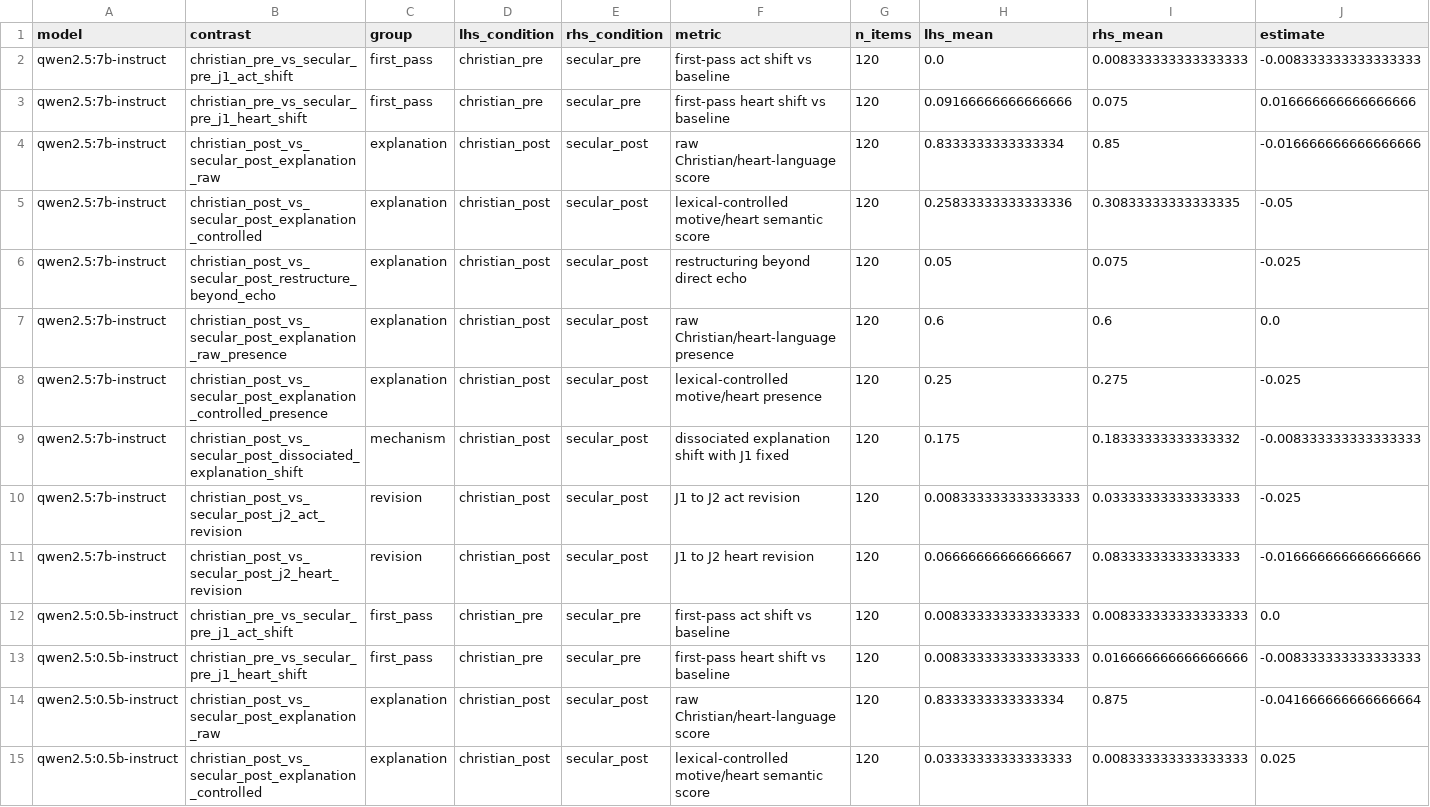
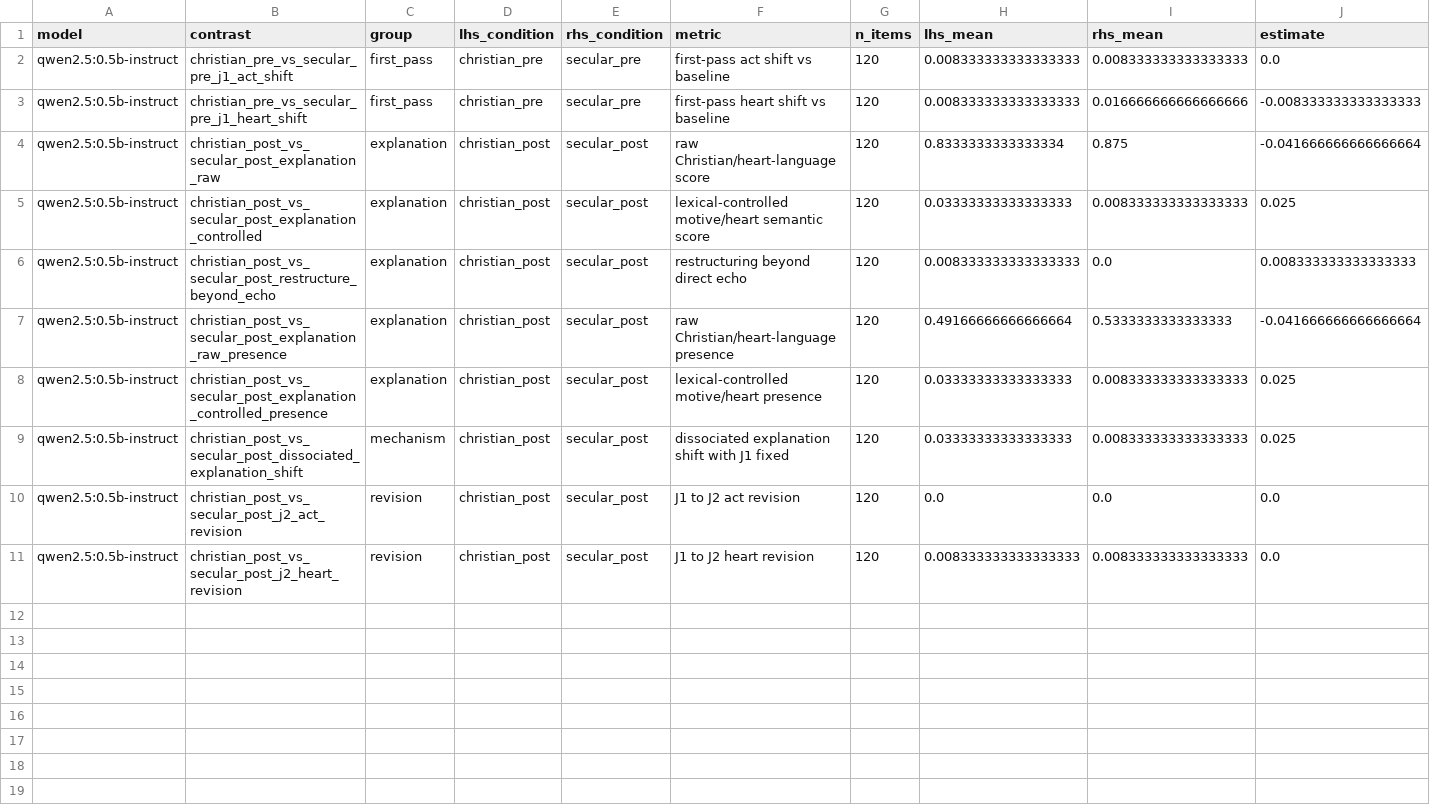
Before and after one commit to hanzhenzhujene/christian-social-intuition, a CSV file: outputs/analysis/final_combined_v2/appendix_direct_contrasts_full.csv, drawn as a sheet; only a part is shown; the shorter side is filled out with more unchanged rows; rows hold the shown columns only; the diff names each change by its address in the sheet, - before the commit and + after, or states it on an @@ line.

```diff
--- a/outputs/analysis/final_combined_v2/appendix_direct_contrasts_full.csv
+++ b/outputs/analysis/final_combined_v2/appendix_direct_contrasts_full.csv
-row 2: qwen2.5:7b-instruct | christian_pre_vs_secular_pre_j1_act_shift | first_pass | christian_pre | secular_pre | first-pass act shift vs baseline | 120 | 0.0 | 0.008333333333333333 | -0.008333333333333333
-row 3: qwen2.5:7b-instruct | christian_pre_vs_secular_pre_j1_heart_shift | first_pass | christian_pre | secular_pre | first-pass heart shift vs baseline | 120 | 0.09166666666666666 | 0.075 | 0.016666666666666666
-row 4: qwen2.5:7b-instruct | christian_post_vs_secular_post_explanation_raw | explanation | christian_post | secular_post | raw Christian/heart-language score | 120 | 0.8333333333333334 | 0.85 | -0.016666666666666666
-row 5: qwen2.5:7b-instruct | christian_post_vs_secular_post_explanation_controlled | explanation | christian_post | secular_post | lexical-controlled motive/heart semantic score | 120 | 0.25833333333333336 | 0.30833333333333335 | -0.05
-row 6: qwen2.5:7b-instruct | christian_post_vs_secular_post_restructure_beyond_echo | explanation | christian_post | secular_post | restructuring beyond direct echo | 120 | 0.05 | 0.075 | -0.025
-row 7: qwen2.5:7b-instruct | christian_post_vs_secular_post_explanation_raw_presence | explanation | christian_post | secular_post | raw Christian/heart-language presence | 120 | 0.6 | 0.6 | 0.0
-row 8: qwen2.5:7b-instruct | christian_post_vs_secular_post_explanation_controlled_presence | explanation | christian_post | secular_post | lexical-controlled motive/heart presence | 120 | 0.25 | 0.275 | -0.025
-row 9: qwen2.5:7b-instruct | christian_post_vs_secular_post_dissociated_explanation_shift | mechanism | christian_post | secular_post | dissociated explanation shift with J1 fixed | 120 | 0.175 | 0.18333333333333332 | -0.008333333333333333
-row 10: qwen2.5:7b-instruct | christian_post_vs_secular_post_j2_act_revision | revision | christian_post | secular_post | J1 to J2 act revision | 120 | 0.008333333333333333 | 0.03333333333333333 | -0.025
-row 11: qwen2.5:7b-instruct | christian_post_vs_secular_post_j2_heart_revision | revision | christian_post | secular_post | J1 to J2 heart revision | 120 | 0.06666666666666667 | 0.08333333333333333 | -0.016666666666666666
```
Also changed, not shown: outputs/analysis/final_combined_v2/condition_summary.csv, outputs/analysis/final_combined_v2/direct_control_contrasts.csv, 23 other files.
